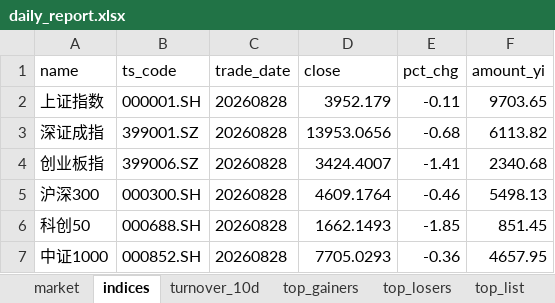
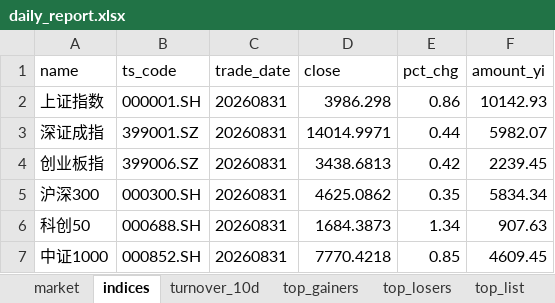
Before and after one commit to haibolong499-hub/LongAI-Daily, an Excel workbook: LongAI-Daily-FIX/data/latest/daily_report.xlsx, sheet indices, drawn as a sheet; values as stored, in another font and other column widths than the file's, no borders; the diff names each change by its address in the sheet, - before the commit and + after, or states it on an @@ line.

```diff
--- a/LongAI-Daily-FIX/data/latest/daily_report.xlsx (sheet indices)
+++ b/LongAI-Daily-FIX/data/latest/daily_report.xlsx (sheet indices)
-C2:C7 (trade_date): 20260828
+C2:C7 (trade_date): 20260831
-D2 (close): 3952.179
+D2 (close): 3986.298
-E2 (pct_chg): -0.11
+E2 (pct_chg): 0.86
-F2 (amount_yi): 9703.65
+F2 (amount_yi): 10142.93
-D3 (close): 13953.0656
+D3 (close): 14014.9971
-E3 (pct_chg): -0.68
+E3 (pct_chg): 0.44
-F3 (amount_yi): 6113.82
+F3 (amount_yi): 5982.07
-D4 (close): 3424.4007
+D4 (close): 3438.6813
-E4 (pct_chg): -1.41
+E4 (pct_chg): 0.42
-F4 (amount_yi): 2340.68
+F4 (amount_yi): 2239.45
-D5 (close): 4609.1764
+D5 (close): 4625.0862
-E5 (pct_chg): -0.46
+E5 (pct_chg): 0.35
-F5 (amount_yi): 5498.13
+F5 (amount_yi): 5834.34
-D6 (close): 1662.1493
+D6 (close): 1684.3873
-E6 (pct_chg): -1.85
+E6 (pct_chg): 1.34
-F6 (amount_yi): 851.45
+F6 (amount_yi): 907.63
-D7 (close): 7705.0293
+D7 (close): 7770.4218
-E7 (pct_chg): -0.36
+E7 (pct_chg): 0.85
-F7 (amount_yi): 4657.95
+F7 (amount_yi): 4609.45
```
Also changed, not shown: sheet top_list, sheet top_gainers, sheet top_losers, sheet market, sheet turnover_10d, 14 other files.
